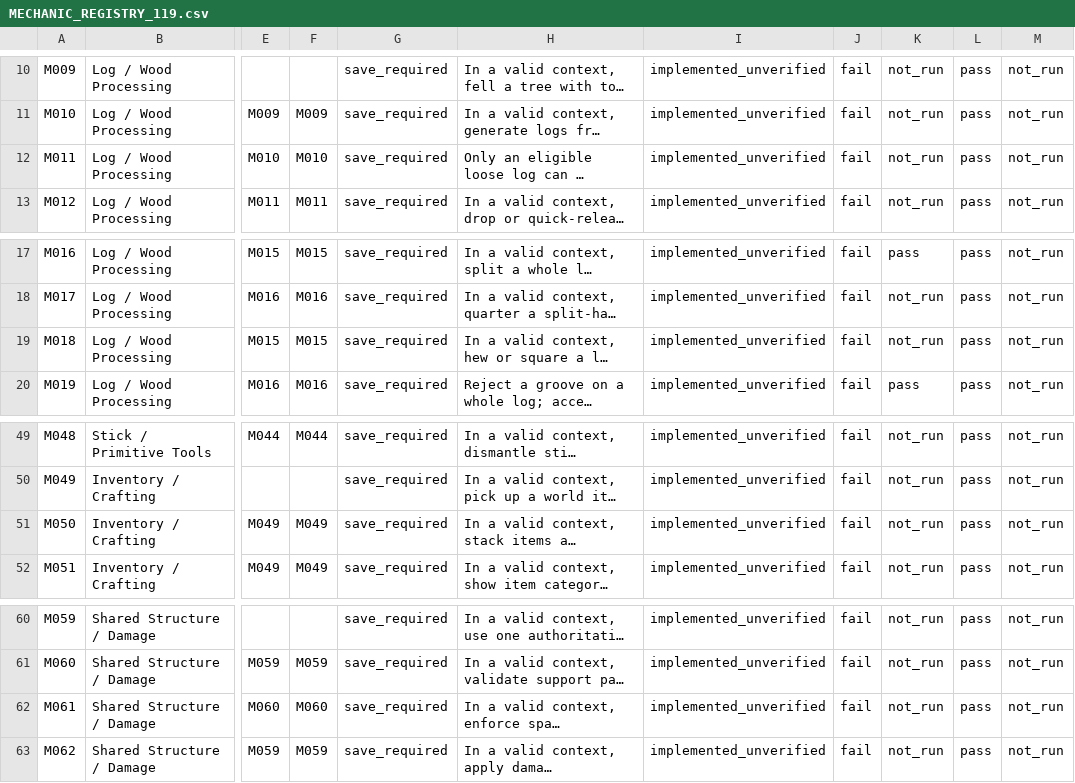
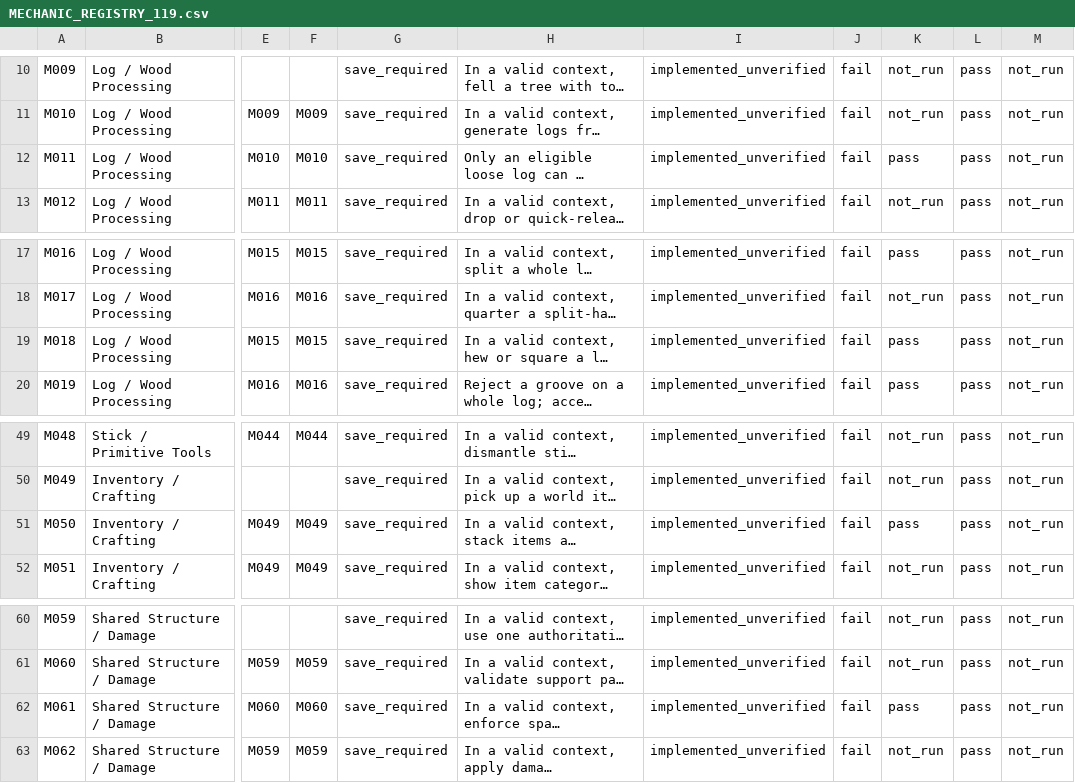
Before and after one commit to furkansarikiyak36-eng/myproject3, a CSV file: Docs/Architecture/MECHANIC_REGISTRY_119.csv, drawn as a sheet; only a part is shown, gaps mark what is left out; long unchanged cells end in …; the diff covers the shown part only; the diff names each change by its address in the sheet, - before the commit and + after, or states it on an @@ line.

```diff
--- a/Docs/Architecture/MECHANIC_REGISTRY_119.csv
+++ b/Docs/Architecture/MECHANIC_REGISTRY_119.csv
-K12: not_run
+K12: pass
-K19: not_run
+K19: pass
-K51: not_run
+K51: pass
-K62: not_run
+K62: pass
```
Also changed, not shown: 16 edited cells elsewhere in this file, 16 other files.
